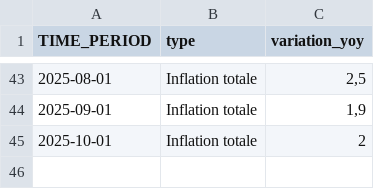
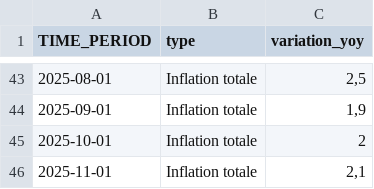
Before and after one commit to AnttonBranger/conjoncture, a CSV file: inflation.csv, drawn as a sheet; only a part is shown, gaps mark what is left out.

```diff
--- a/inflation.csv
+++ b/inflation.csv
@@ -45 +45,2 @@
 2025-10-01;"Inflation totale";2
+2025-11-01;"Inflation totale";2,1
```
Also changed, not shown: chomage.csv, decomposition_pib.csv, 37 other files.
